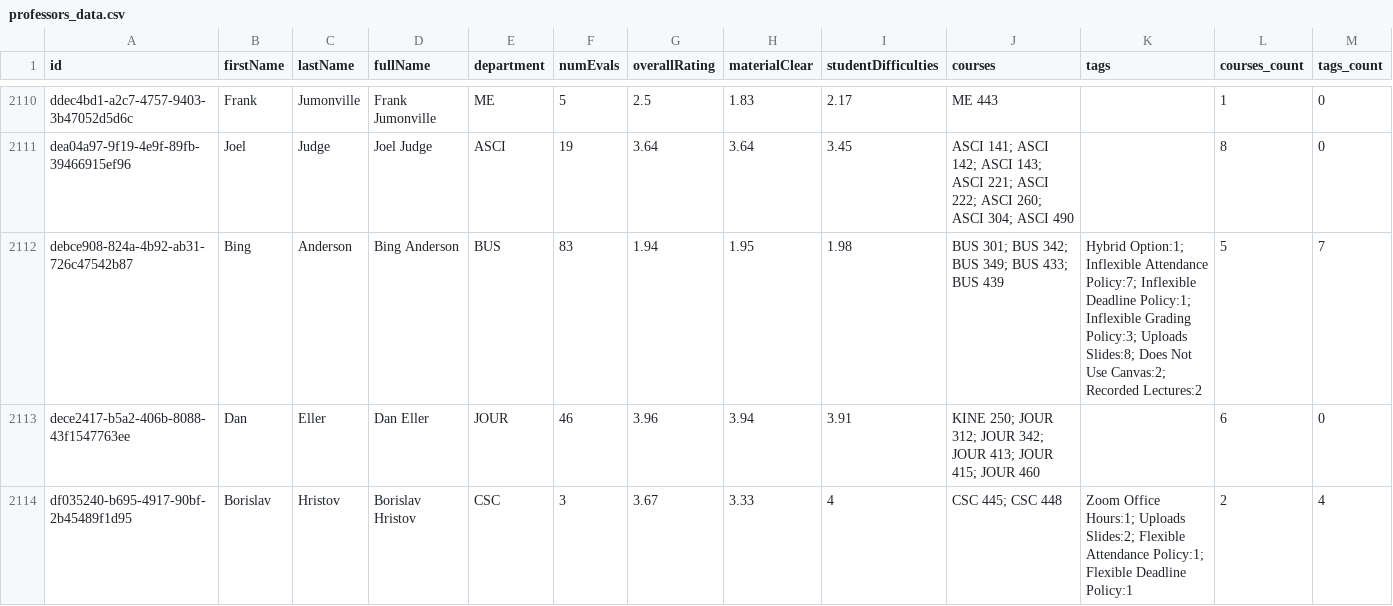
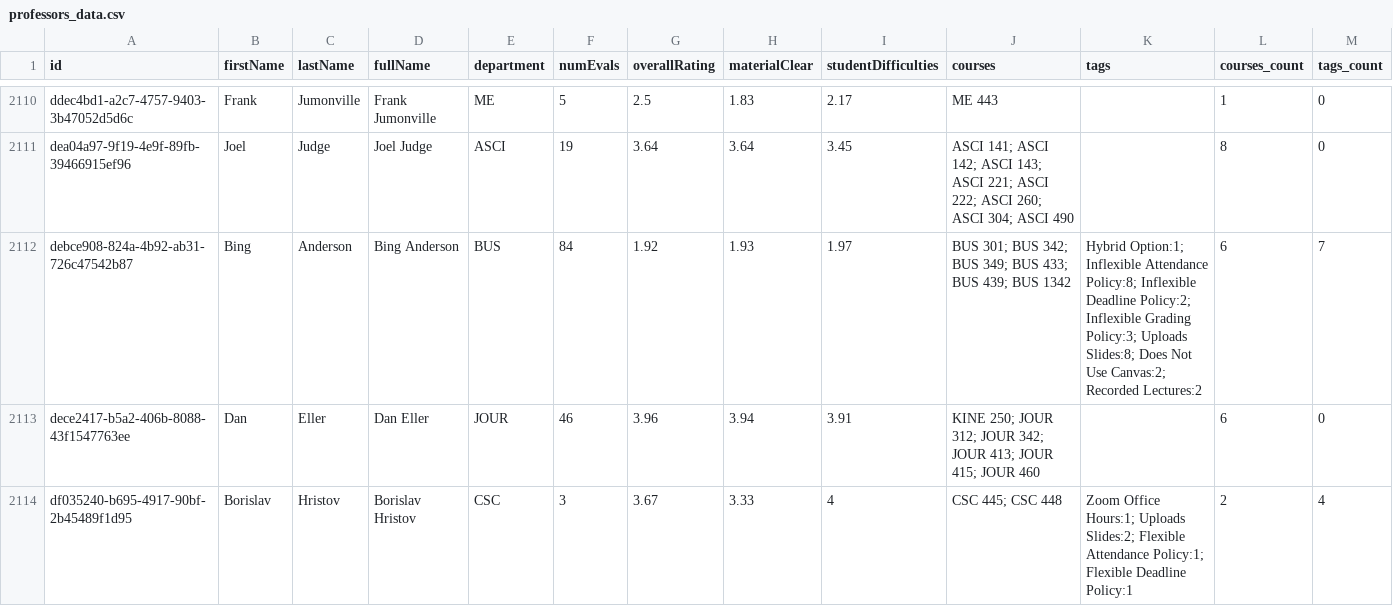
Before and after one commit to sreshtalluri/polyratings-data-collection, a CSV file: data/main/professors_data.csv, drawn as a sheet; only a part is shown, gaps mark what is left out.

```diff
--- a/data/main/professors_data.csv
+++ b/data/main/professors_data.csv
@@ -2111,3 +2111,3 @@ ddec4bd1-a2c7-4757-9403-3b47052d5d6c,Frank,Jumonville,Frank Jumonville,ME,5,2.5,
 dea04a97-9f19-4e9f-89fb-39466915ef96,Joel,Judge,Joel Judge,ASCI,19,3.64,3.64,3.45,ASCI 141; ASCI 142; ASCI 143; ASCI 221; ASCI 222; ASCI 260; ASCI 304; ASCI 490,,8,0
-debce908-824a-4b92-ab31-726c47542b87,Bing,Anderson,Bing Anderson,BUS,83,1.94,1.95,1.98,BUS 301; BUS 342; BUS 349; BUS 433; BUS 439,Hybrid Option:1; Inflexible Attendance Policy:7; Inflexible Deadline Policy:1; Inflexible Grading Policy:3; Uploads Slides:8; Does Not Use Canvas:2; Recorded Lectures:2,5,7
+debce908-824a-4b92-ab31-726c47542b87,Bing,Anderson,Bing Anderson,BUS,84,1.92,1.93,1.97,BUS 301; BUS 342; BUS 349; BUS 433; BUS 439; BUS 1342,Hybrid Option:1; Inflexible Attendance Policy:8; Inflexible Deadline Policy:2; Inflexible Grading Policy:3; Uploads Slides:8; Does Not Use Canvas:2; Recorded Lectures:2,6,7
 dece2417-b5a2-406b-8088-43f1547763ee,Dan,Eller,Dan Eller,JOUR,46,3.96,3.94,3.91,KINE 250; JOUR 312; JOUR 342; JOUR 413; JOUR 415; JOUR 460,,6,0
```
Also changed, not shown: data/main/department_summary.csv, data/main/professor_name_to_id.csv.
